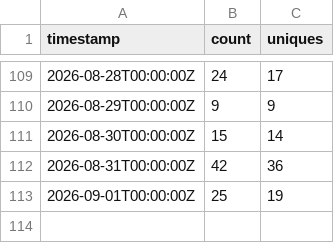
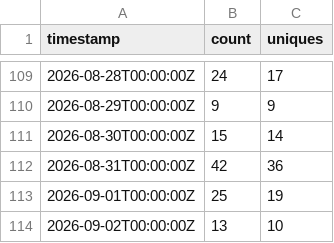
Before and after one commit to daiemon12/catia-v5-mcp-server, a CSV file: traffic/clones.csv, drawn as a sheet; only a part is shown, gaps mark what is left out.

```diff
--- a/traffic/clones.csv
+++ b/traffic/clones.csv
@@ -113 +113,2 @@ timestamp,count,uniques
 2026-09-01T00:00:00Z,25,19
+2026-09-02T00:00:00Z,13,10
```
Also changed, not shown: traffic/views.csv, 5 other files.
